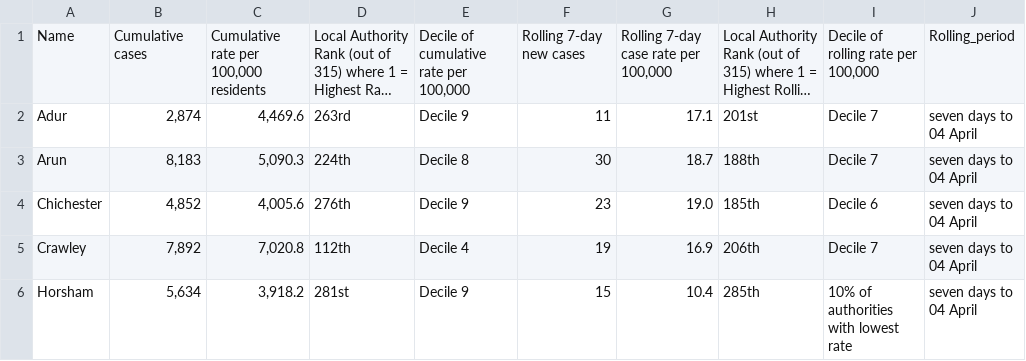
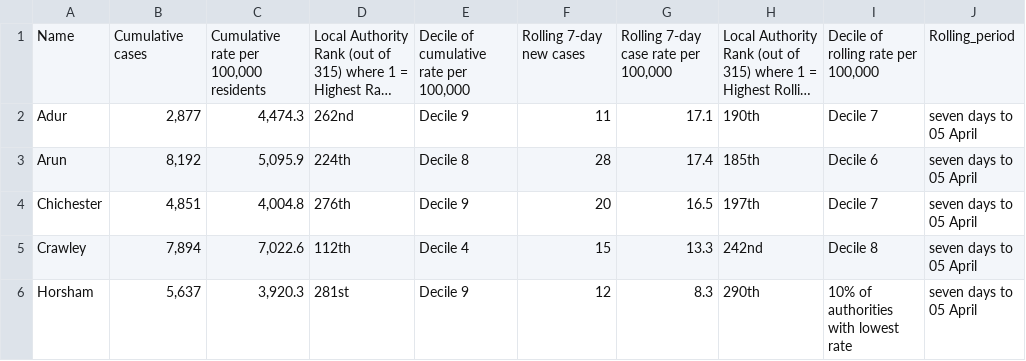
Before and after one commit to psychty/wsx_covid_datapack_public, a CSV file: Outputs/ltla_rate_wsx.csv, drawn as a sheet; only a part is shown; long unchanged cells end in …; the diff covers the shown part only; the diff names each change by its address in the sheet, - before the commit and + after, or states it on an @@ line.

Commit message:
Update april 10

```diff
--- a/Outputs/ltla_rate_wsx.csv
+++ b/Outputs/ltla_rate_wsx.csv
-B2: 2,874
+B2: 2,877
-C2: 4,469.6
+C2: 4,474.3
-D2: 263rd
+D2: 262nd
-H2: 201st
+H2: 190th
-J2:J6: seven days to 04 April
+J2:J6: seven days to 05 April
-B3: 8,183
+B3: 8,192
-C3: 5,090.3
+C3: 5,095.9
-F3: 30
+F3: 28
-G3: 18.7
+G3: 17.4
-H3: 188th
+H3: 185th
-I3: Decile 7
+I3: Decile 6
-B4: 4,852
+B4: 4,851
-C4: 4,005.6
+C4: 4,004.8
-F4: 23
+F4: 20
-G4: 19.0
+G4: 16.5
-H4: 185th
+H4: 197th
-I4: Decile 6
+I4: Decile 7
-B5: 7,892
+B5: 7,894
-C5: 7,020.8
+C5: 7,022.6
-F5: 19
+F5: 15
-G5: 16.9
+G5: 13.3
-H5: 206th
+H5: 242nd
-I5: Decile 7
+I5: Decile 8
-B6: 5,634
+B6: 5,637
-C6: 3,918.2
+C6: 3,920.3
-F6: 15
+F6: 12
-G6: 10.4
+G6: 8.3
-H6: 285th
+H6: 290th
```
Also changed, not shown: 19 edited cells elsewhere in this file, Outputs/utla_rate_wsx.csv, 52 other files.
